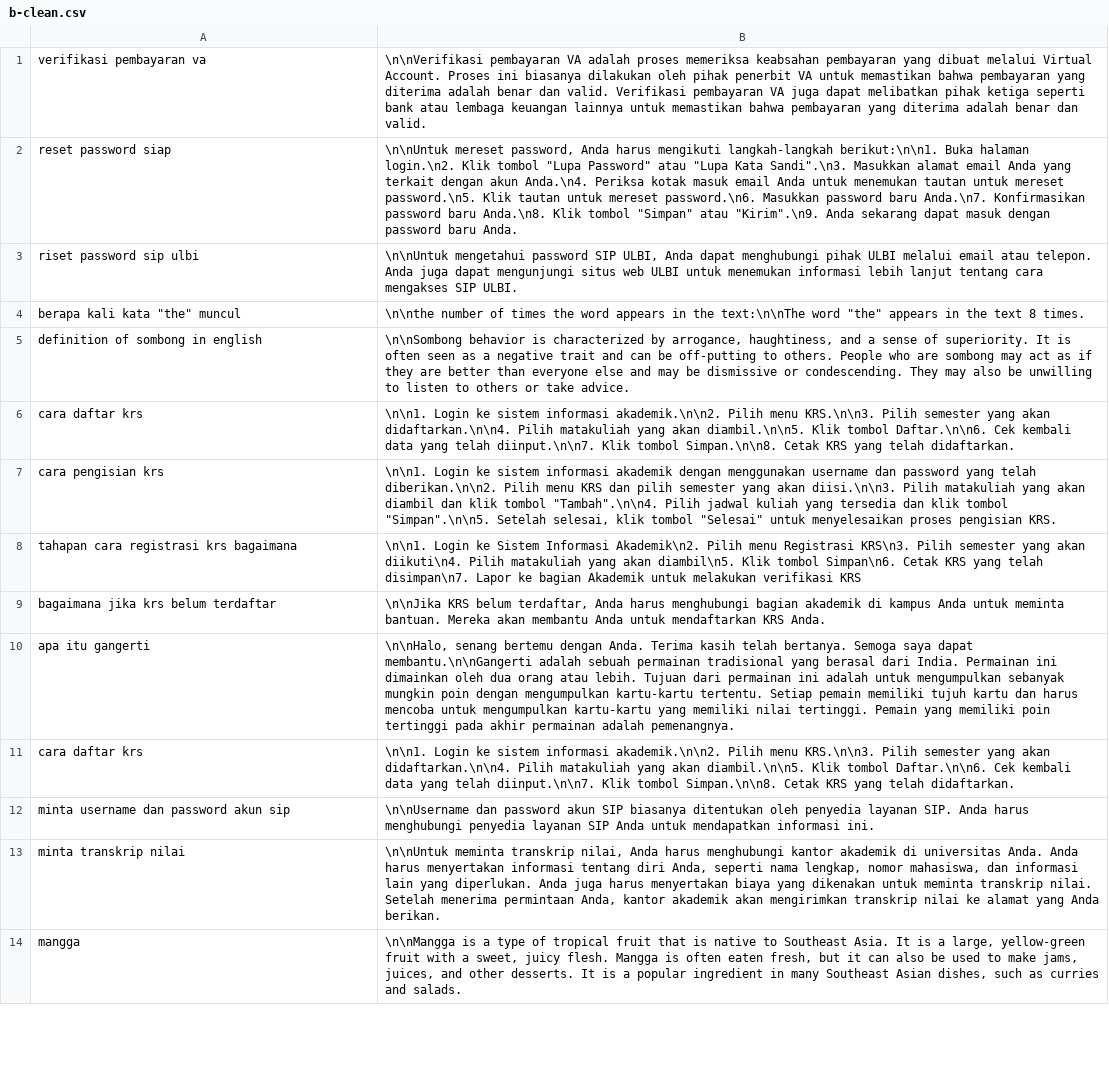
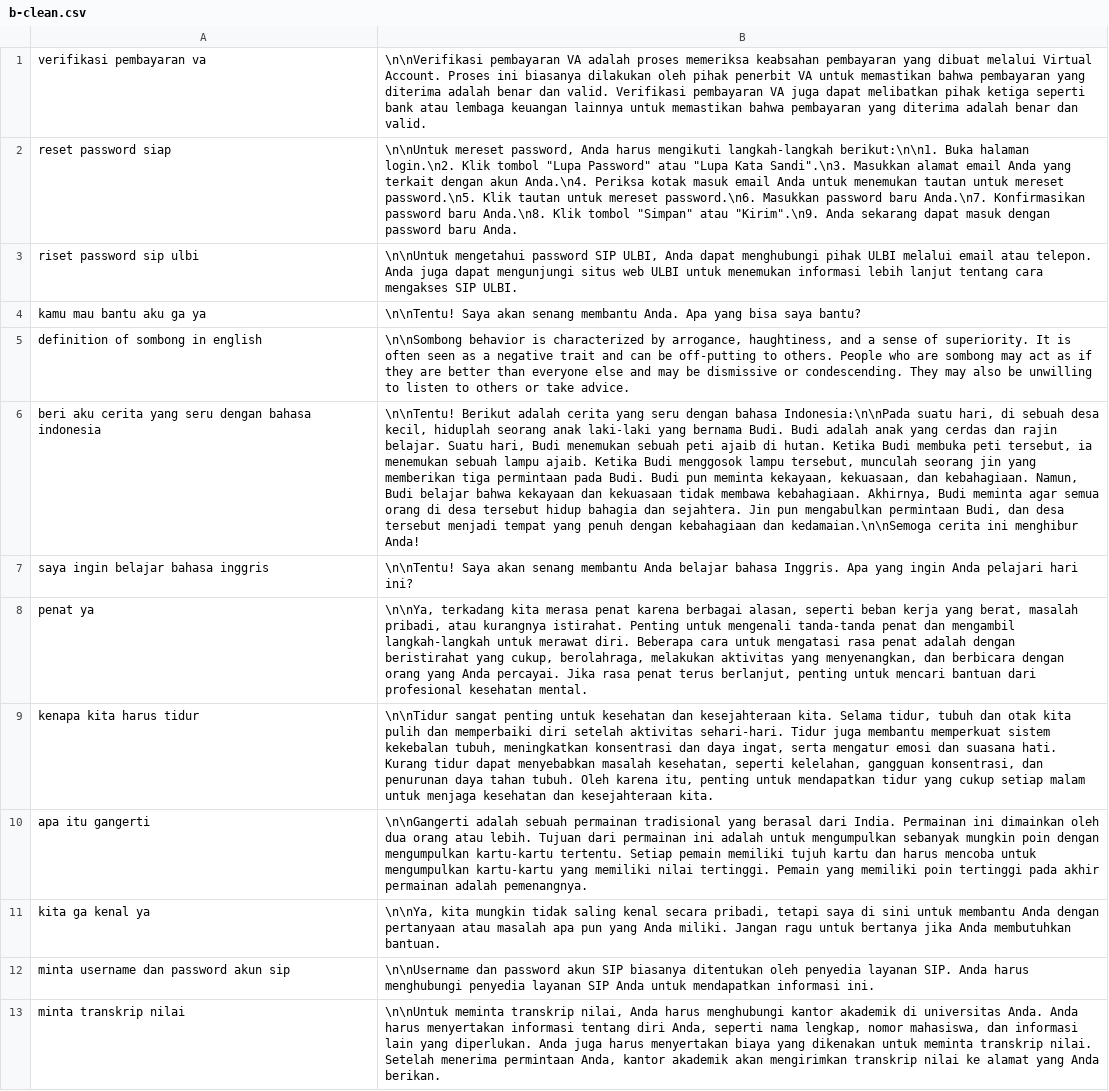
Before and after one commit to tee-am-ai/dataset, a CSV file: dataset/dirga 8002-9001/b-clean.csv, drawn as a sheet; only a part is shown; the shorter side is filled out with more unchanged rows; removed rows and columns are numbered as before the commit, all else as after; the diff names each change by its address in the sheet, - before the commit and + after, or states it on an @@ line.

Commit message:
cleaning dataset 8002-8011

```diff
--- a/dataset/dirga 8002-9001/b-clean.csv
+++ b/dataset/dirga 8002-9001/b-clean.csv
-row 4: berapa kali kata "the" muncul | \n\nthe number of times the word appears in the text:\n\nThe word "the" appears in the text 8 times.
+row 4: kamu mau bantu aku ga ya | \n\nTentu! Saya akan senang membantu Anda. Apa yang bisa saya bantu?
-row 6: cara daftar krs | \n\n1. Login ke sistem informasi akademik.\n\n2. Pilih menu KRS.\n\n3. Pilih semester yang akan didaftarkan.\n\n4. Pilih matakuliah yang akan diambil.\n\n5. Klik tombol Daftar.\n\n6. Cek kembali data yang telah diinput.\n\n7. Klik tombol Simpan.\n\n8. Cetak KRS yang telah didaftarkan.
-row 7: cara pengisian krs | \n\n1. Login ke sistem informasi akademik dengan menggunakan username dan password yang telah diberikan.\n\n2. Pilih menu KRS dan pilih semester yang akan diisi.\n\n3. Pilih matakuliah yang akan diambil dan klik tombol "Tambah".\n\n4. Pilih jadwal kuliah yang tersedia dan klik tombol "Simpan".\n\n5. Setelah selesai, klik tombol "Selesai" untuk menyelesaikan proses pengisian KRS.
-row 8: tahapan cara registrasi krs bagaimana | \n\n1. Login ke Sistem Informasi Akademik\n2. Pilih menu Registrasi KRS\n3. Pilih semester yang akan diikuti\n4. Pilih matakuliah yang akan diambil\n5. Klik tombol Simpan\n6. Cetak KRS yang telah disimpan\n7. Lapor ke bagian Akademik untuk melakukan verifikasi KRS
-row 9: bagaimana jika krs belum terdaftar | \n\nJika KRS belum terdaftar, Anda harus menghubungi bagian akademik di kampus Anda untuk meminta bantuan. Mereka akan membantu Anda untuk mendaftarkan KRS Anda.
+row 6: beri aku cerita yang seru dengan bahasa indonesia | \n\nTentu! Berikut adalah cerita yang seru dengan bahasa Indonesia:\n\nPada suatu hari, di sebuah desa kecil, hiduplah seorang anak laki-laki yang bernama Budi. Budi adalah anak yang cerdas dan rajin belajar. Suatu hari, Budi menemukan sebuah peti ajaib di hutan. Ketika Budi membuka peti tersebut, ia menemukan sebuah lampu ajaib. Ketika Budi menggosok lampu tersebut, munculah seorang jin yang memberikan tiga permintaan pada Budi. Budi pun meminta kekayaan, kekuasaan, dan kebahagiaan. Namun, Budi belajar bahwa kekayaan dan kekuasaan tidak membawa kebahagiaan. Akhirnya, Budi meminta agar semua orang di desa tersebut hidup bahagia dan sejahtera. Jin pun mengabulkan permintaan Budi, dan desa tersebut menjadi tempat yang penuh dengan kebahagiaan dan kedamaian.\n\nSemoga cerita ini menghibur Anda!
+row 7: saya ingin belajar bahasa inggris | \n\nTentu! Saya akan senang membantu Anda belajar bahasa Inggris. Apa yang ingin Anda pelajari hari ini?
+row 8: penat ya | \n\nYa, terkadang kita merasa penat karena berbagai alasan, seperti beban kerja yang berat, masalah pribadi, atau kurangnya istirahat. Penting untuk mengenali tanda-tanda penat dan mengambil langkah-langkah untuk merawat diri. Beberapa cara untuk mengatasi rasa penat adalah dengan beristirahat yang cukup, berolahraga, melakukan aktivitas yang menyenangkan, dan berbicara dengan orang yang Anda percayai. Jika rasa penat terus berlanjut, penting untuk mencari bantuan dari profesional kesehatan mental.
+row 9: kenapa kita harus tidur | \n\nTidur sangat penting untuk kesehatan dan kesejahteraan kita. Selama tidur, tubuh dan otak kita pulih dan memperbaiki diri setelah aktivitas sehari-hari. Tidur juga membantu memperkuat sistem kekebalan tubuh, meningkatkan konsentrasi dan daya ingat, serta mengatur emosi dan suasana hati. Kurang tidur dapat menyebabkan masalah kesehatan, seperti kelelahan, gangguan konsentrasi, dan penurunan daya tahan tubuh. Oleh karena itu, penting untuk mendapatkan tidur yang cukup setiap malam untuk menjaga kesehatan dan kesejahteraan kita.
-B10: \n\nHalo, senang bertemu dengan Anda. Terima kasih telah bertanya. Semoga saya dapat membantu.\n\nGangerti adalah sebuah…
+B10: \n\nGangerti adalah sebuah…
-row 11: cara daftar krs | \n\n1. Login ke sistem informasi akademik.\n\n2. Pilih menu KRS.\n\n3. Pilih semester yang akan didaftarkan.\n\n4. Pilih matakuliah yang akan diambil.\n\n5. Klik tombol Daftar.\n\n6. Cek kembali data yang telah diinput.\n\n7. Klik tombol Simpan.\n\n8. Cetak KRS yang telah didaftarkan.
+row 11: kita ga kenal ya | \n\nYa, kita mungkin tidak saling kenal secara pribadi, tetapi saya di sini untuk membantu Anda dengan pertanyaan atau masalah apa pun yang Anda miliki. Jangan ragu untuk bertanya jika Anda membutuhkan bantuan.
```
